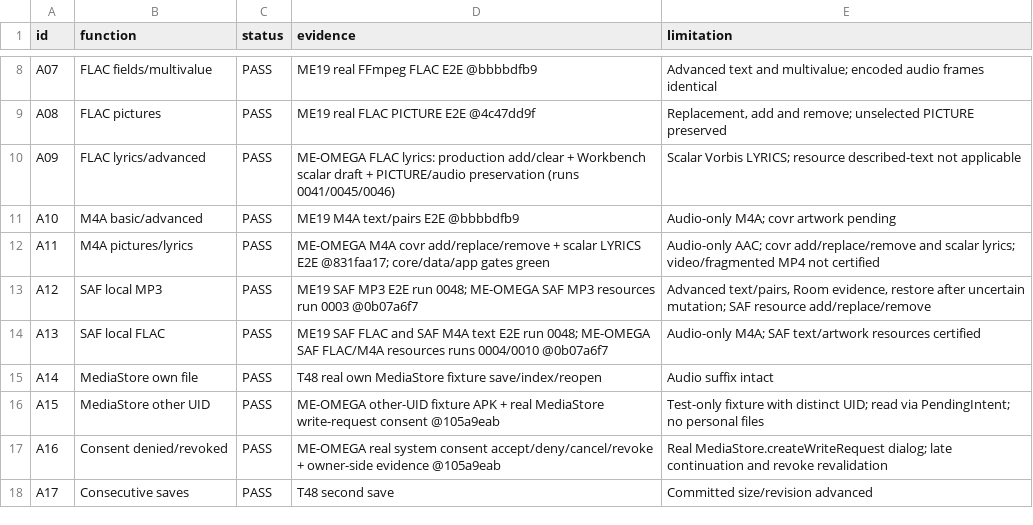
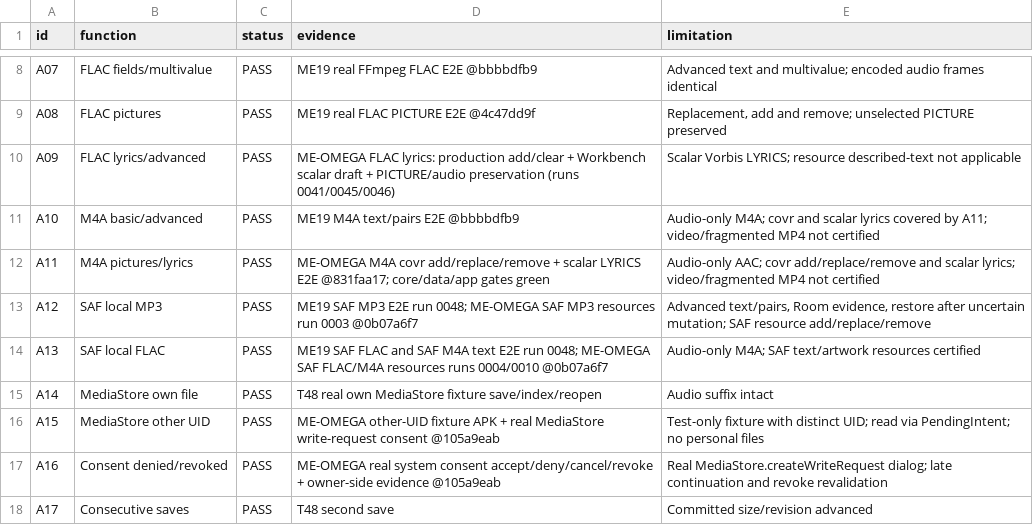
Before and after one commit to pitydah/michi-music-mobile, a CSV file: me14-evidence/a01-a30.csv, drawn as a sheet; only a part is shown, gaps mark what is left out.

Commit message:
docs(evidence): consolidate ME-OMEGA and MF closure

```diff
--- a/me14-evidence/a01-a30.csv
+++ b/me14-evidence/a01-a30.csv
@@ -10,3 +10,3 @@
 "A09","FLAC lyrics/advanced","PASS","ME-OMEGA FLAC lyrics: production add/clear + Workbench scalar draft + PICTURE/audio preservation (runs 0041/0045/0046)","Scalar Vorbis LYRICS; resource described-text not applicable"
-"A10","M4A basic/advanced","PASS","ME19 M4A text/pairs E2E @bbbbdfb9","Audio-only M4A; covr artwork pending"
+"A10","M4A basic/advanced","PASS","ME19 M4A text/pairs E2E @bbbbdfb9","Audio-only M4A; covr and scalar lyrics covered by A11; video/fragmented MP4 not certified"
 "A11","M4A pictures/lyrics","PASS","ME-OMEGA M4A covr add/replace/remove + scalar LYRICS E2E @831faa17; core/data/app gates green","Audio-only AAC; covr add/replace/remove and scalar lyrics; video/fragmented MP4 not certified"
```
Also changed, not shown: 3 other files.
